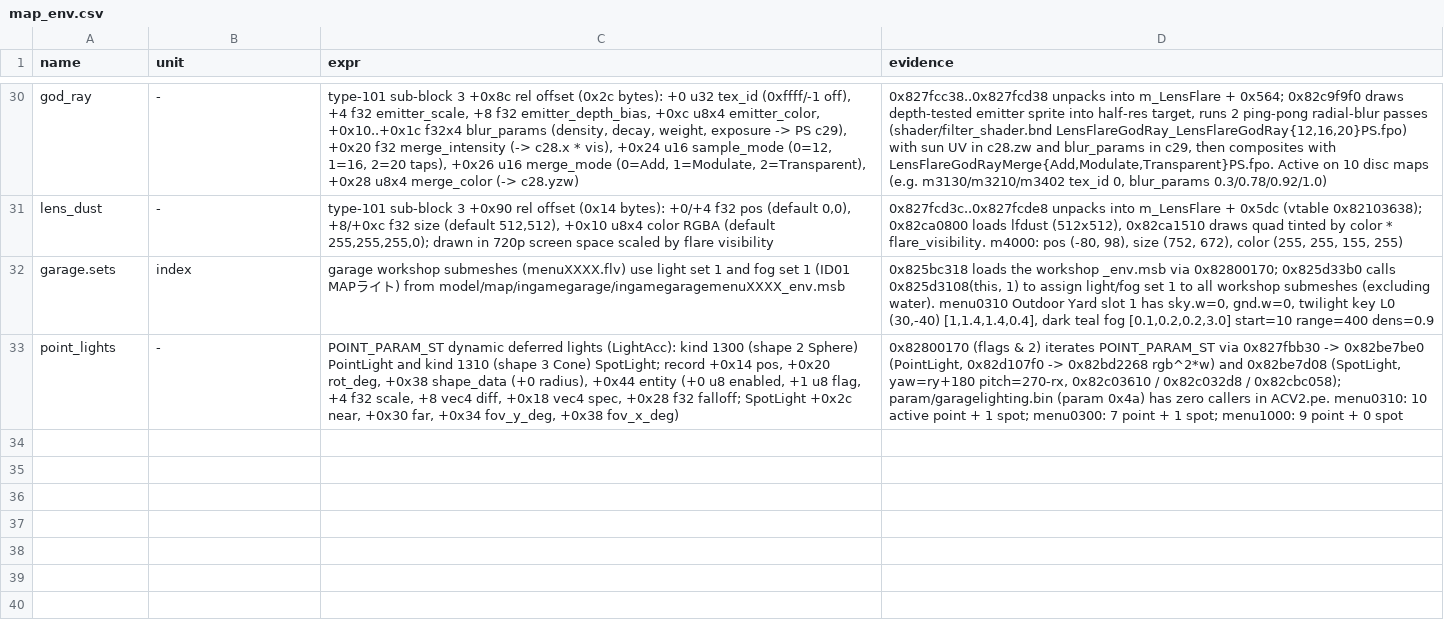
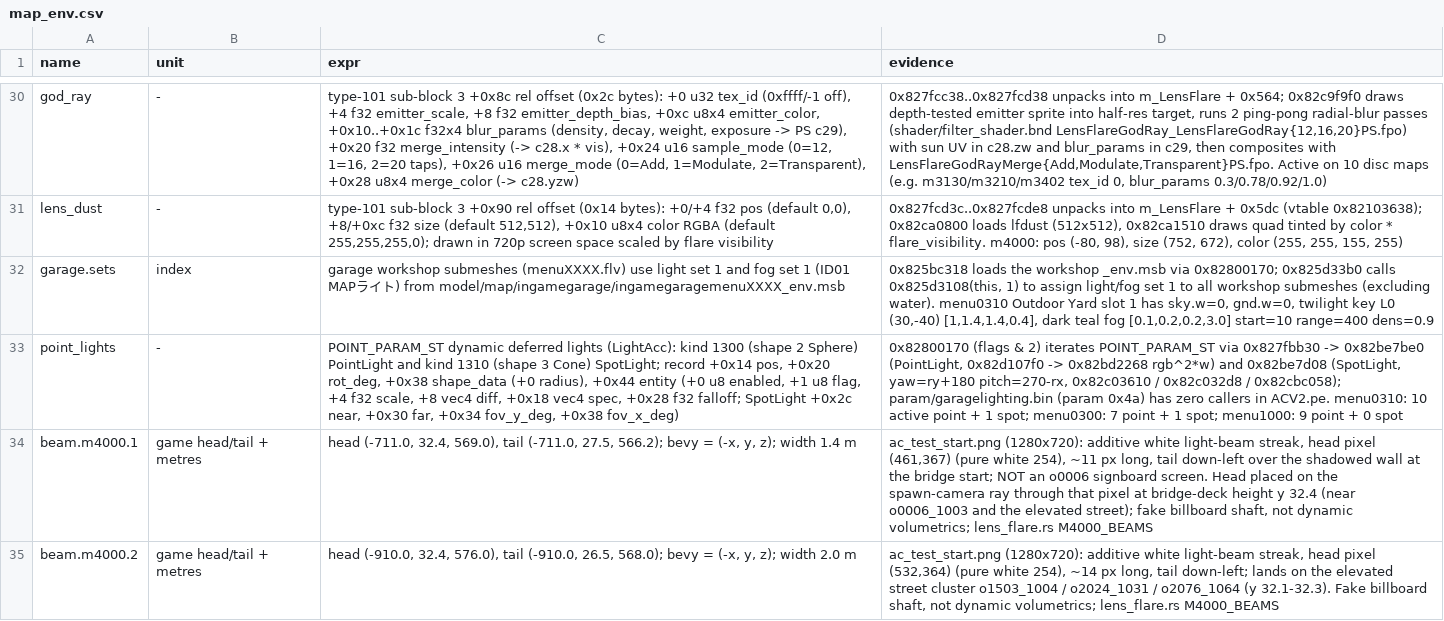
Before and after one commit to ninjagodino/ArmoredCoreRustRewrite, a CSV file: sheets/map_env.csv, drawn as a sheet; only a part is shown, gaps mark what is left out; the diff names each change by its address in the sheet, - before the commit and + after, or states it on an @@ line.

Commit message:
Refine the fake bridge light beams and document them

```diff
--- a/sheets/map_env.csv
+++ b/sheets/map_env.csv
+row 34: beam.m4000.1 | game head/tail + metres | head (-711.0, 32.4, 569.0), tail (-711.0, 27.5, 566.2); bevy = (-x, y, z); width 1.4 m | ac_test_start.png (1280x720): additive white light-beam streak, head pixel (461,367) (pure white 254), ~11 px long, tail down-left over the shadowed wall at the bridge start; NOT an o0006 signboard screen. Head placed on the spawn-camera ray through that pixel at bridge-deck height y 32.4 (near o0006_1003 and the elevated street); fake billboard shaft, not dynamic volumetrics; lens_flare.rs M4000_BEAMS
+row 35: beam.m4000.2 | game head/tail + metres | head (-910.0, 32.4, 576.0), tail (-910.0, 26.5, 568.0); bevy = (-x, y, z); width 2.0 m | ac_test_start.png (1280x720): additive white light-beam streak, head pixel (532,364) (pure white 254), ~14 px long, tail down-left; lands on the elevated street cluster o1503_1004 / o2024_1031 / o2076_1064 (y 32.1-32.3). Fake billboard shaft, not dynamic volumetrics; lens_flare.rs M4000_BEAMS
```
Also changed, not shown: 3 other files.
